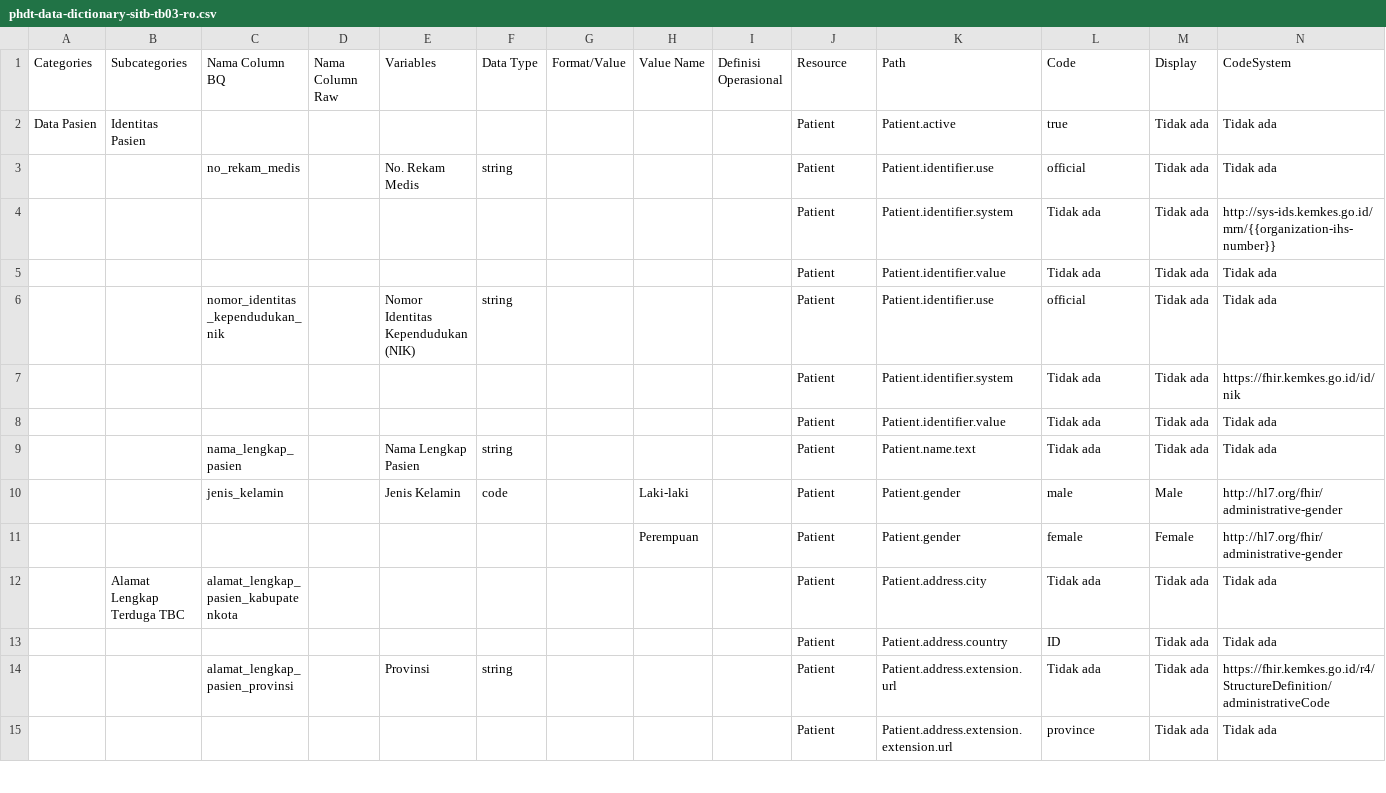
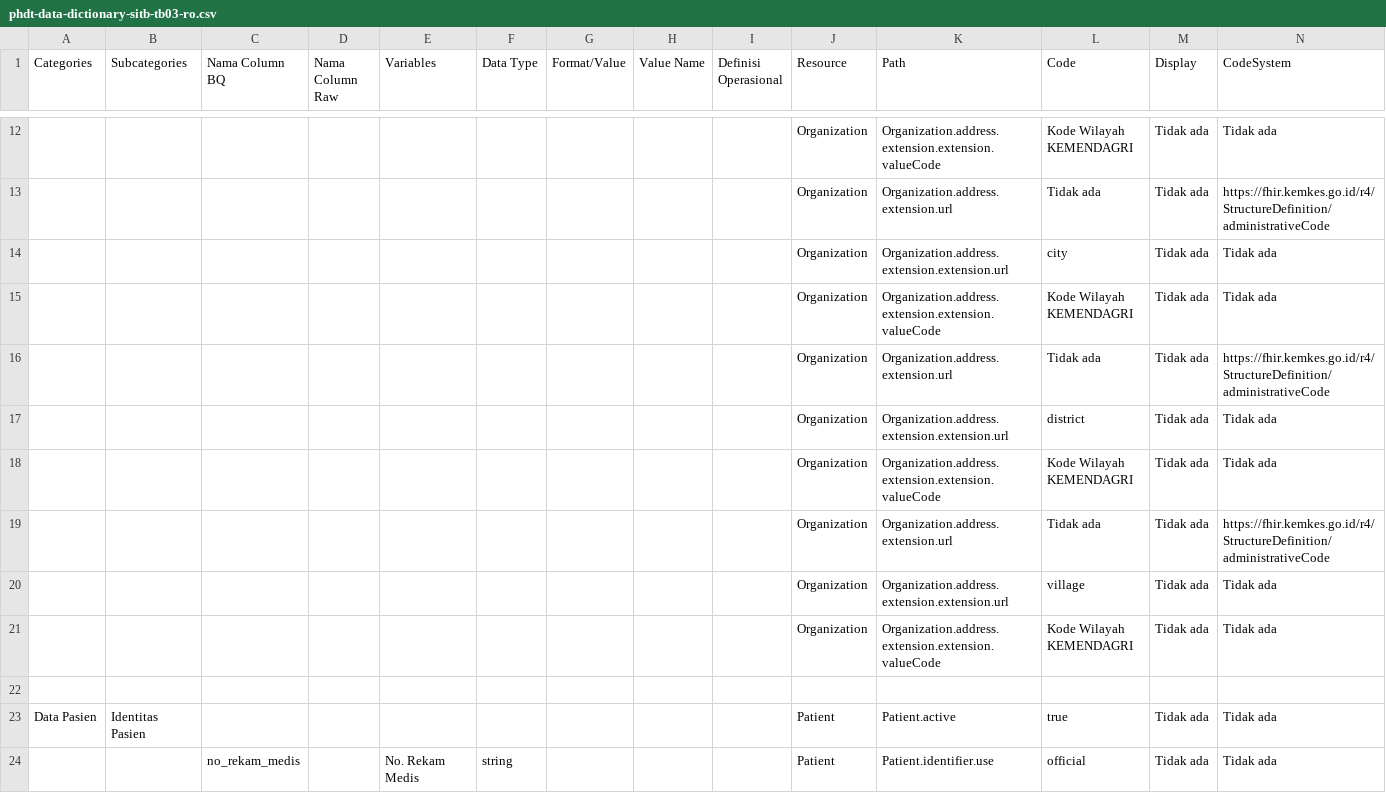
Before and after one commit to silviaavn/spheres-mapping, a CSV file: mapping/phdt-data-dictionary-sitb-tb03-ro.csv, drawn as a sheet; only a part is shown, gaps mark what is left out; the shorter side is filled out with more unchanged rows; rows hold the shown columns only; the diff covers the shown part only; the diff names each change by its address in the sheet, - before the commit and + after, or states it on an @@ line.

```diff
--- a/mapping/phdt-data-dictionary-sitb-tb03-ro.csv
+++ b/mapping/phdt-data-dictionary-sitb-tb03-ro.csv
+row 12:  |  |  |  |  |  |  |  |  | Organization | Organization.address.extension.extension.valueCode | Kode Wilayah KEMENDAGRI | Tidak ada | Tidak ada
+row 13:  |  |  |  |  |  |  |  |  | Organization | Organization.address.extension.url | Tidak ada | Tidak ada | https://fhir.kemkes.go.id/r4/StructureDefinition/administrativeCode
+row 14:  |  |  |  |  |  |  |  |  | Organization | Organization.address.extension.extension.url | city | Tidak ada | Tidak ada
+row 15:  |  |  |  |  |  |  |  |  | Organization | Organization.address.extension.extension.valueCode | Kode Wilayah KEMENDAGRI | Tidak ada | Tidak ada
+row 16:  |  |  |  |  |  |  |  |  | Organization | Organization.address.extension.url | Tidak ada | Tidak ada | https://fhir.kemkes.go.id/r4/StructureDefinition/administrativeCode
+row 17:  |  |  |  |  |  |  |  |  | Organization | Organization.address.extension.extension.url | district | Tidak ada | Tidak ada
+row 18:  |  |  |  |  |  |  |  |  | Organization | Organization.address.extension.extension.valueCode | Kode Wilayah KEMENDAGRI | Tidak ada | Tidak ada
+row 19:  |  |  |  |  |  |  |  |  | Organization | Organization.address.extension.url | Tidak ada | Tidak ada | https://fhir.kemkes.go.id/r4/StructureDefinition/administrativeCode
+row 20:  |  |  |  |  |  |  |  |  | Organization | Organization.address.extension.extension.url | village | Tidak ada | Tidak ada
+row 21:  |  |  |  |  |  |  |  |  | Organization | Organization.address.extension.extension.valueCode | Kode Wilayah KEMENDAGRI | Tidak ada | Tidak ada
+row 22: (empty)
```
Also changed, not shown: 10 added rows, 5 removed rows and 4 edited cells elsewhere in this file, mapping/phdt-data-dictionary-sitb-tb03-so.csv, mapping/phdt-data-dictionary-sitb-tb04.csv, 11 other files.
